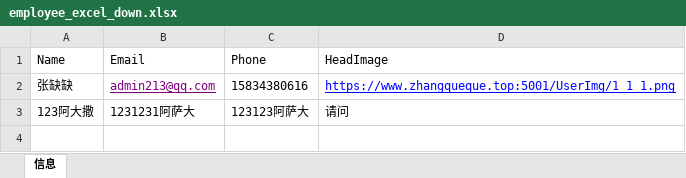
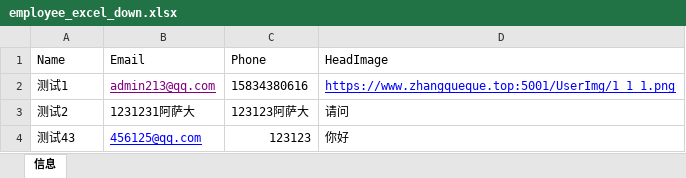
Before and after one commit to ZhangQueque/CRM_API, an Excel workbook: BT.API/wwwroot/Excel/employee_excel_down.xlsx, sheet 信息, drawn as a sheet; values as stored, in another font and other column widths than the file's, no borders; the diff names each change by its address in the sheet, - before the commit and + after, or states it on an @@ line.

Commit message:
发步

```diff
--- a/BT.API/wwwroot/Excel/employee_excel_down.xlsx (sheet 信息)
+++ b/BT.API/wwwroot/Excel/employee_excel_down.xlsx (sheet 信息)
-A2 (Name): 张缺缺
+A2 (Name): 测试1
-A3 (Name): 123阿大撒
+A3 (Name): 测试2
+row 4: 测试43 | 456125@qq.com | 123123 | 你好
```
